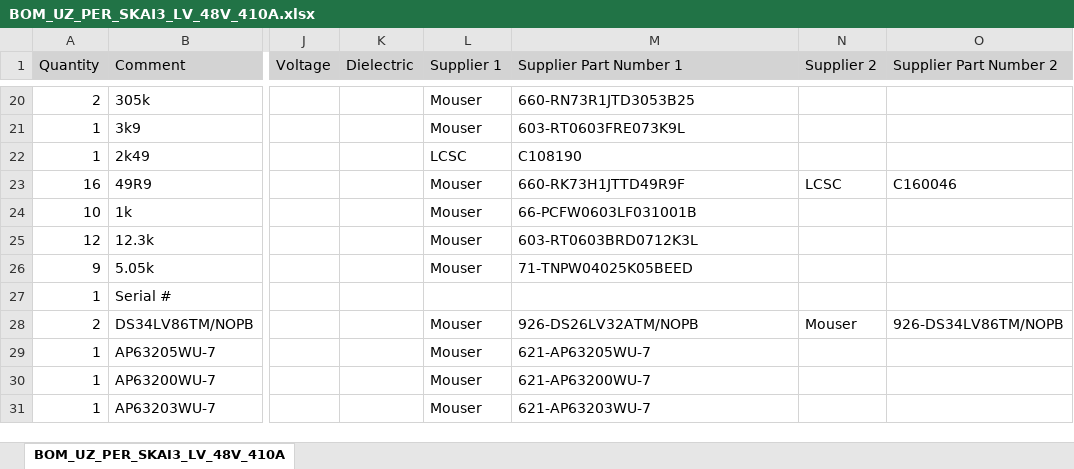
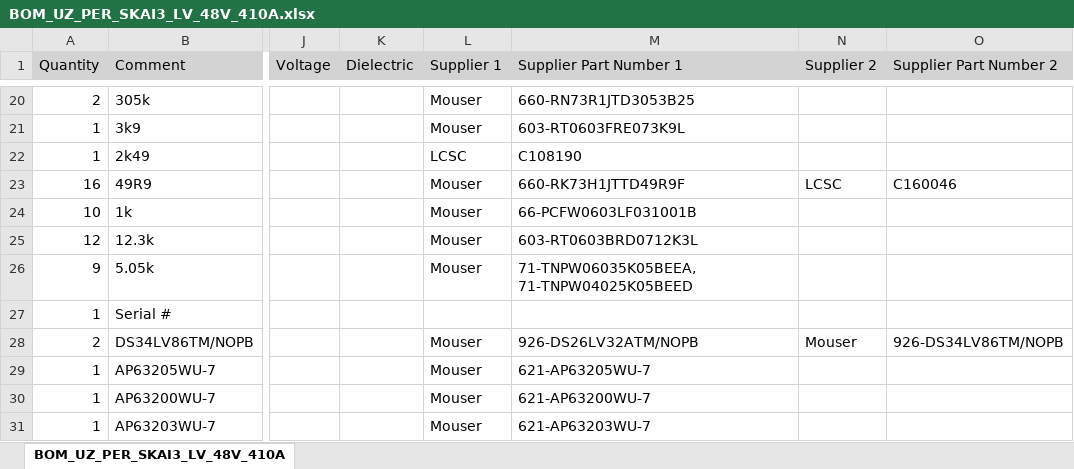
Before and after one commit to ultrazohm/uz_per_skai3_lv_48v_410a, an Excel workbook: Altium/Project Outputs for UZ_PER_SKAI3_LV_48V_410A/Rev01/BOM/BOM_UZ_PER_SKAI3_LV_48V_410A.xlsx, sheet BOM_UZ_PER_SKAI3_LV_48V_410A, drawn as a sheet; only a part is shown, gaps mark what is left out; values as stored, in another font and other column widths than the file's, no borders; the diff names each change by its address in the sheet, - before the commit and + after, or states it on an @@ line.

```diff
--- a/Altium/Project Outputs for UZ_PER_SKAI3_LV_48V_410A/Rev01/BOM/BOM_UZ_PER_SKAI3_LV_48V_410A.xlsx (sheet BOM_UZ_PER_SKAI3_LV_48V_410A)
+++ b/Altium/Project Outputs for UZ_PER_SKAI3_LV_48V_410A/Rev01/BOM/BOM_UZ_PER_SKAI3_LV_48V_410A.xlsx (sheet BOM_UZ_PER_SKAI3_LV_48V_410A)
-M26 (Supplier Part Number 1): 71-TNPW04025K05BEED
+M26 (Supplier Part Number 1): 71-TNPW06035K05BEEA, 71-TNPW04025K05BEED
```
Also changed, not shown: Altium/Project Outputs for UZ_PER_SKAI3_LV_48V_410A/Rev01/BOM/BOM_JLC-UZ_PER_SKAI3_LV_48V_410A.xlsx, 20 other files.
